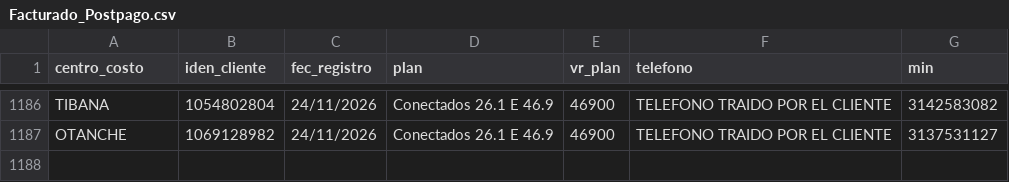
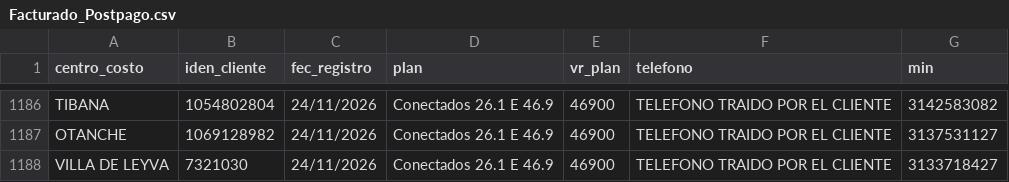
Before and after one commit to lubernu/prueba, a CSV file: Facturado_Postpago.csv, drawn as a sheet; only a part is shown, gaps mark what is left out; the diff names each change by its address in the sheet, - before the commit and + after, or states it on an @@ line.

Commit message:
Actualización automática: Facturado_Postpago.csv

```diff
--- a/Facturado_Postpago.csv
+++ b/Facturado_Postpago.csv
+row 1188: VILLA DE LEYVA | 7321030 | 24/11/2026 | Conectados 26.1 E 46.9 | 46900 | TELEFONO TRAIDO POR EL CLIENTE | 3133718427
```
